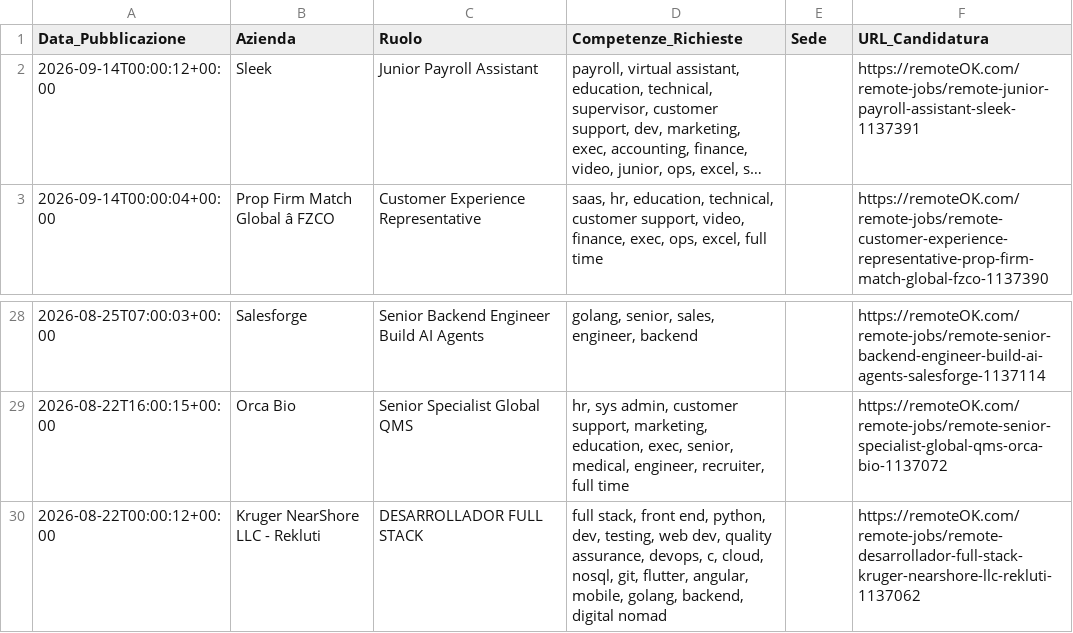
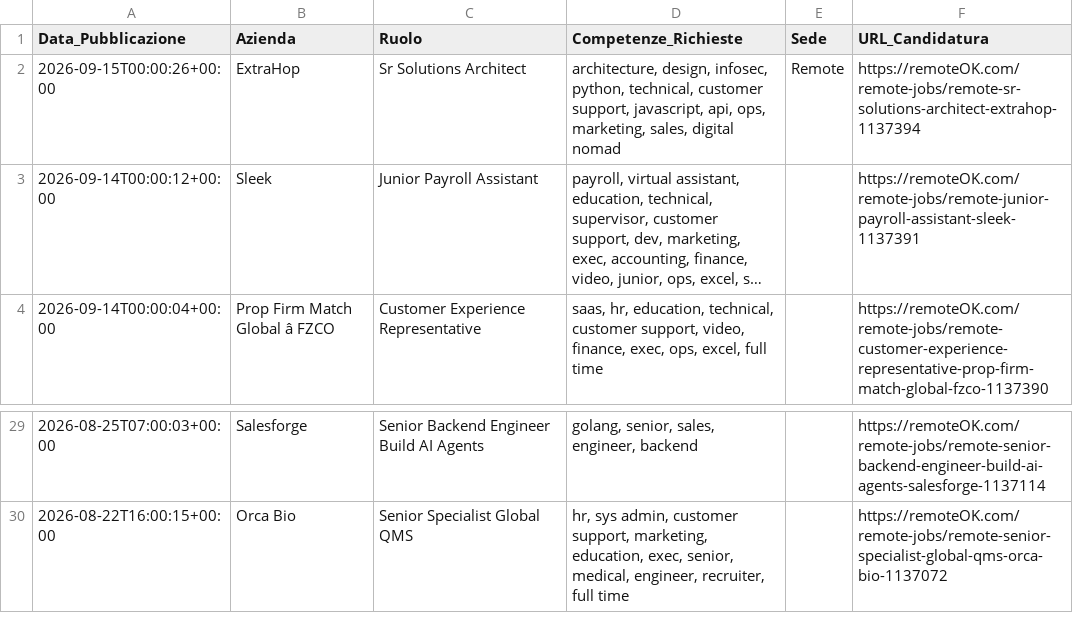
Before and after one commit to fformigoniff-sys/open-b2b-datasets-ai-market-intelligence, a CSV file: remote_jobs_dataset.csv, drawn as a sheet; only a part is shown, gaps mark what is left out; long unchanged cells end in …; removed rows and columns are numbered as before the commit, all else as after; the diff names each change by its address in the sheet, - before the commit and + after, or states it on an @@ line.

```diff
--- a/remote_jobs_dataset.csv
+++ b/remote_jobs_dataset.csv
+row 2: 2026-09-15T00:00:26+00:00 | ExtraHop | Sr Solutions Architect | architecture, design, infosec, python, technical, customer support, javascript, api, ops, marketing, sales, digital nomad | Remote | https://remoteOK.com/remote-jobs/remote-sr-solutions-architect-extrahop-1137394
-row 30: 2026-08-22T00:00:12+00:00 | Kruger NearShore LLC - Rekluti | DESARROLLADOR FULL STACK | full stack, front end, python, dev, testing, web dev, quality assurance, devops, c, cloud, nosql, git, flutter, angular, mobile, golang, backend, digital nomad |  | https://remoteOK.com/remote-jobs/remote-desarrollador-full-stack-kruger-nearshore-llc-rekluti-1137062
```
Also changed, not shown: crypto_fintech_dataset.csv, tech_stack_dataset.csv, 1 other file.
